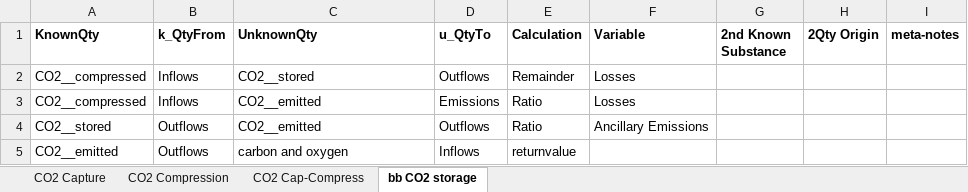
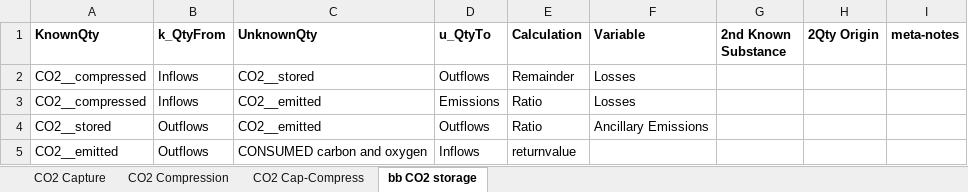
Before and after one commit to concoctions/BlackBlox, an Excel workbook: data/shared/CCS_calc.xlsx, sheet bb CO2 storage, drawn as a sheet; values as stored, in another font and other column widths than the file's, no borders; the diff names each change by its address in the sheet, - before the commit and + after, or states it on an @@ line.

```diff
--- a/data/shared/CCS_calc.xlsx (sheet bb CO2 storage)
+++ b/data/shared/CCS_calc.xlsx (sheet bb CO2 storage)
-C5 (UnknownQty): carbon and oxygen
+C5 (UnknownQty): CONSUMED carbon and oxygen
```
Also changed, not shown: sheet CO2 Compression, sheet CO2 Capture, data/shared/CCS_var.xlsx, data/shared/aux_calc.xlsx, 4 other files.
